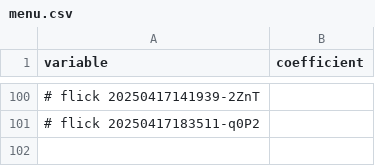
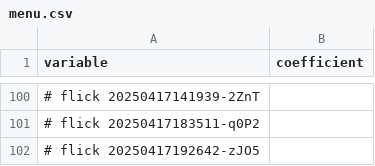
Before and after one commit to abikesa/dummy, a CSV file: kitabo/ensi/testbin/menu.csv, drawn as a sheet; only a part is shown, gaps mark what is left out; the diff names each change by its address in the sheet, - before the commit and + after, or states it on an @@ line.

Commit message:
kitabo/ensi/testbin/menu.csv

```diff
--- a/kitabo/ensi/testbin/menu.csv
+++ b/kitabo/ensi/testbin/menu.csv
+row 102: # flick 20250417192642-zJO5
```
